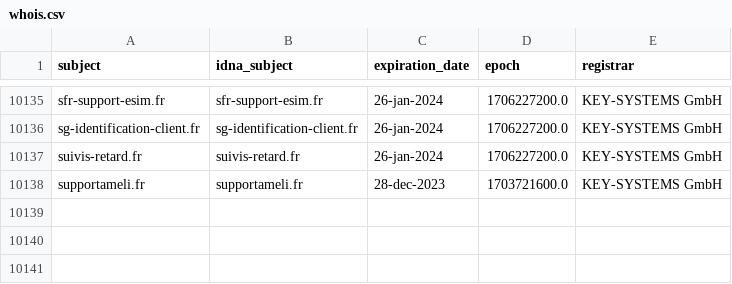
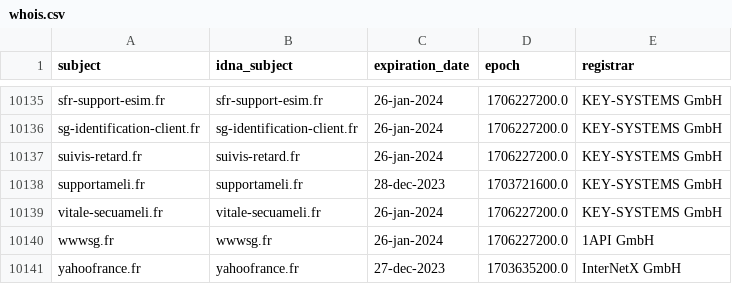
Before and after one commit to dead-hosts/Red-Flag-Domains_web_red.flag.domains, a CSV file: .pyfunceble/whois.csv, drawn as a sheet; only a part is shown, gaps mark what is left out; the diff names each change by its address in the sheet, - before the commit and + after, or states it on an @@ line.

```diff
--- a/.pyfunceble/whois.csv
+++ b/.pyfunceble/whois.csv
+row 10139: vitale-secuameli.fr | vitale-secuameli.fr | 26-jan-2024 | 1706227200.0 | KEY-SYSTEMS GmbH
+row 10140: wwwsg.fr | wwwsg.fr | 26-jan-2024 | 1706227200.0 | 1API GmbH
+row 10141: yahoofrance.fr | yahoofrance.fr | 27-dec-2023 | 1703635200.0 | InterNetX GmbH
```
Also changed, not shown: 15 other files.
